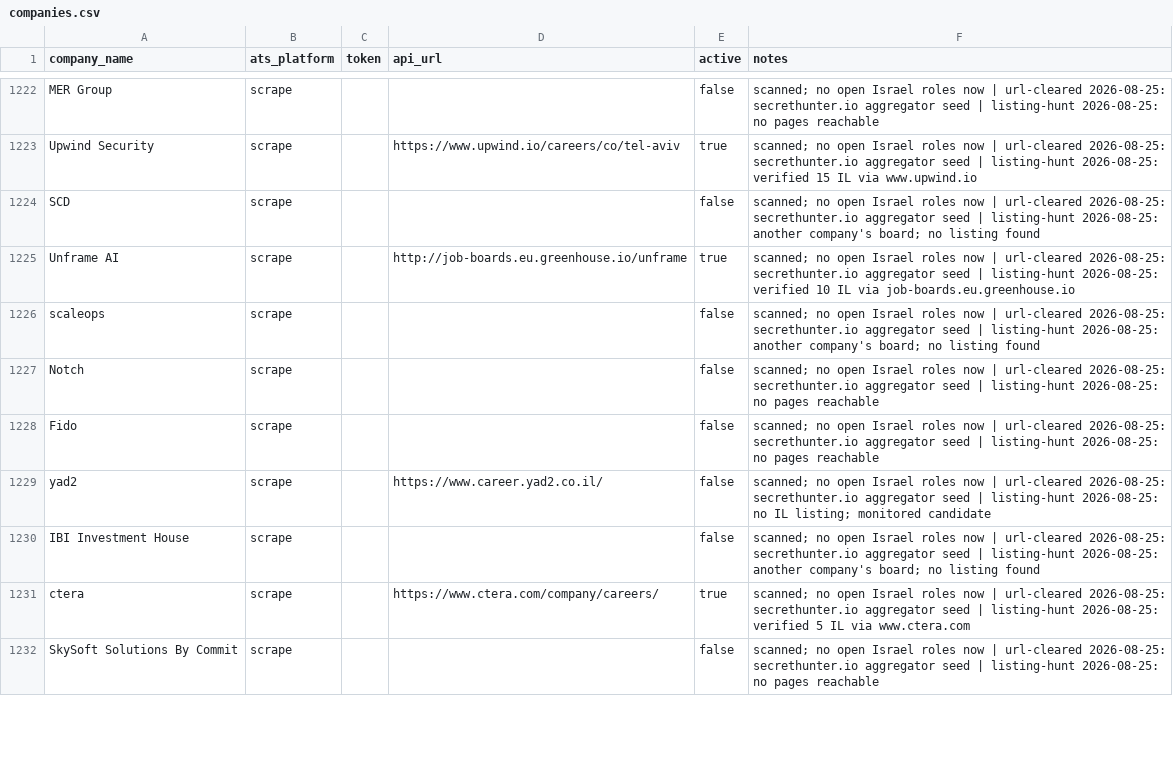
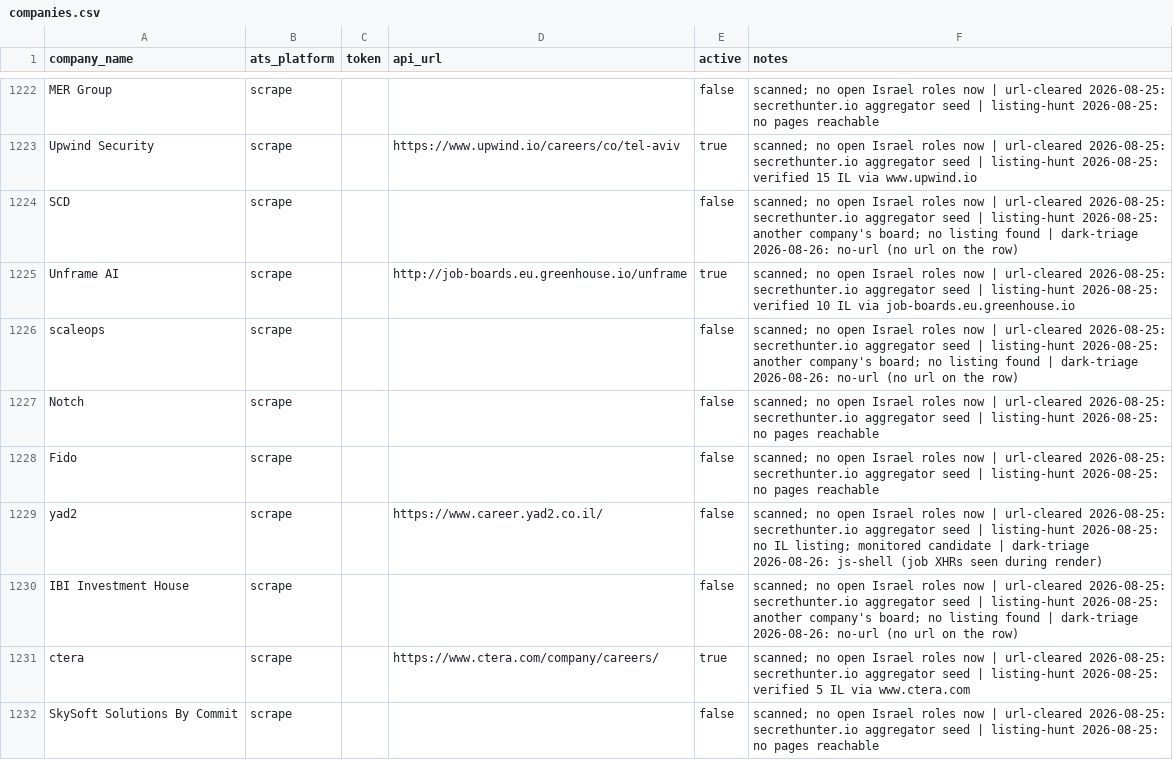
Before and after one commit to AnalystJobsIL/pipeline, a CSV file: companies.csv, drawn as a sheet; only a part is shown, gaps mark what is left out; the diff covers the shown part only.

Commit message:
dark triage 2026-08-26 [skip ci]

```diff
--- a/companies.csv
+++ b/companies.csv
@@ -1223,9 +1223,9 @@ MER Group,scrape,,,false,scanned; no open Israel roles now | url-cleared 2026-08
 Upwind Security,scrape,,https://www.upwind.io/careers/co/tel-aviv,true,scanned; no open Israel roles now | url-cleared 2026-08-25: secrethunter.io aggregator seed | listing-hunt 2026-08-25: verified 15 IL via www.upwind.io
-SCD,scrape,,,false,scanned; no open Israel roles now | url-cleared 2026-08-25: secrethunter.io aggregator seed | listing-hunt 2026-08-25: another company's board; no listing found
+SCD,scrape,,,false,scanned; no open Israel roles now | url-cleared 2026-08-25: secrethunter.io aggregator seed | listing-hunt 2026-08-25: another company's board; no listing found | dark-triage 2026-08-26: no-url (no url on the row)
 Unframe AI,scrape,,http://job-boards.eu.greenhouse.io/unframe,true,scanned; no open Israel roles now | url-cleared 2026-08-25: secrethunter.io aggregator seed | listing-hunt 2026-08-25: verified 10 IL via job-boards.eu.greenhouse.io
-scaleops,scrape,,,false,scanned; no open Israel roles now | url-cleared 2026-08-25: secrethunter.io aggregator seed | listing-hunt 2026-08-25: another company's board; no listing found
+scaleops,scrape,,,false,scanned; no open Israel roles now | url-cleared 2026-08-25: secrethunter.io aggregator seed | listing-hunt 2026-08-25: another company's board; no listing found | dark-triage 2026-08-26: no-url (no url on the row)
 Notch,scrape,,,false,scanned; no open Israel roles now | url-cleared 2026-08-25: secrethunter.io aggregator seed | listing-hunt 2026-08-25: no pages reachable
 Fido,scrape,,,false,scanned; no open Israel roles now | url-cleared 2026-08-25: secrethunter.io aggregator seed | listing-hunt 2026-08-25: no pages reachable
-yad2,scrape,,https://www.career.yad2.co.il/,false,scanned; no open Israel roles now | url-cleared 2026-08-25: secrethunter.io aggregator seed | listing-hunt 2026-08-25: no IL listing; monitored candidate
-IBI Investment House,scrape,,,false,scanned; no open Israel roles now | url-cleared 2026-08-25: secrethunter.io aggregator seed | listing-hunt 2026-08-25: another company's board; no listing found
+yad2,scrape,,https://www.career.yad2.co.il/,false,scanned; no open Israel roles now | url-cleared 2026-08-25: secrethunter.io aggregator seed | listing-hunt 2026-08-25: no IL listing; monitored candidate | dark-triage 2026-08-26: js-shell (job XHRs seen during render)
+IBI Investment House,scrape,,,false,scanned; no open Israel roles now | url-cleared 2026-08-25: secrethunter.io aggregator seed | listing-hunt 2026-08-25: another company's board; no listing found | dark-triage 2026-08-26: no-url (no url on the row)
 ctera,scrape,,https://www.ctera.com/company/careers/,true,scanned; no open Israel roles now | url-cleared 2026-08-25: secrethunter.io aggregator seed | listing-hunt 2026-08-25: verified 5 IL via www.ctera.com
```
Also changed, not shown: 16 edited cells elsewhere in this file.
